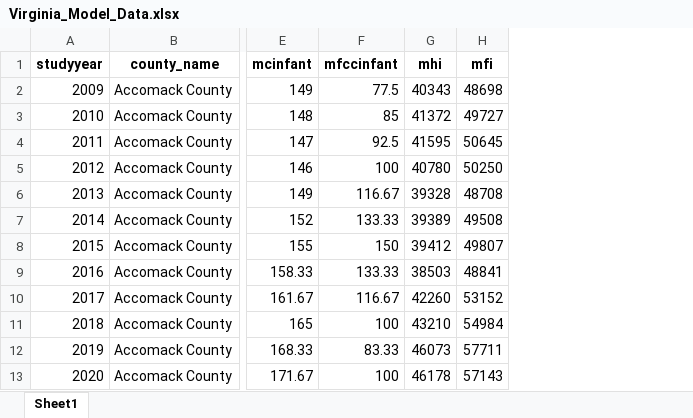
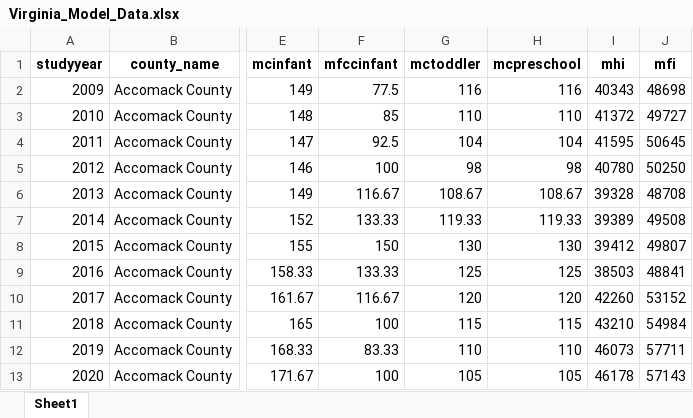
Before and after one commit to victoria307/Childcare_dspg, an Excel workbook: Virginia_Model_Data.xlsx, sheet Sheet1, drawn as a sheet; only a part is shown, gaps mark what is left out; values as stored, in another font and other column widths than the file's, no borders; the diff names each change by its address in the sheet, - before the commit and + after, or states it on an @@ line.

Commit message:
Updated R script and Virginia model data Excel file

```diff
--- a/Virginia_Model_Data.xlsx (sheet Sheet1)
+++ b/Virginia_Model_Data.xlsx (sheet Sheet1)
+column G (mctoddler), rows 2-13: 116 | 110 | 104 | 98 | 108.67 | 119.33 | 130 | 125 | 120 | 115 | 110 | 105
+column H (mcpreschool), rows 2-13: 116 | 110 | 104 | 98 | 108.67 | 119.33 | 130 | 125 | 120 | 115 | 110 | 105
```
Also changed, not shown: 1 other file.
